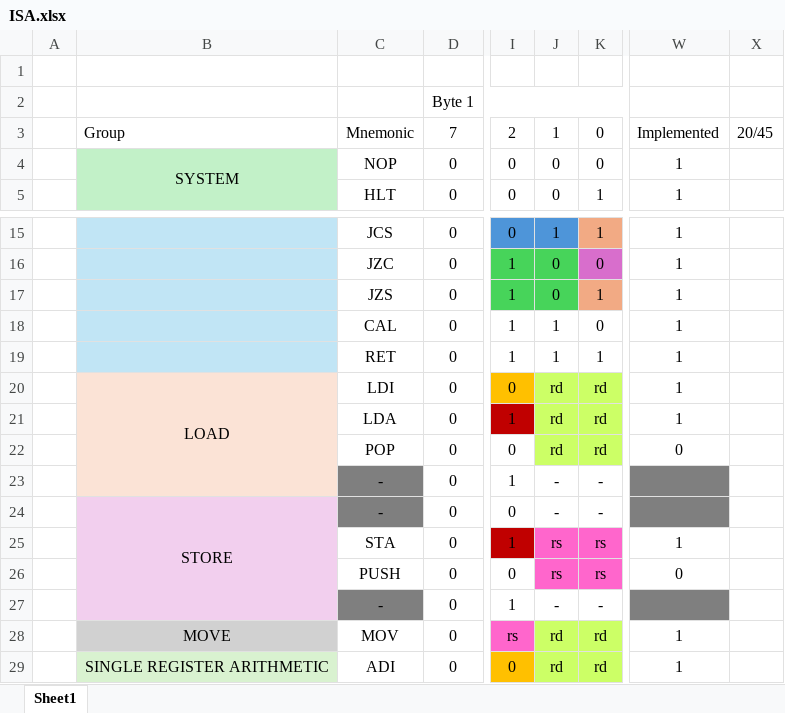
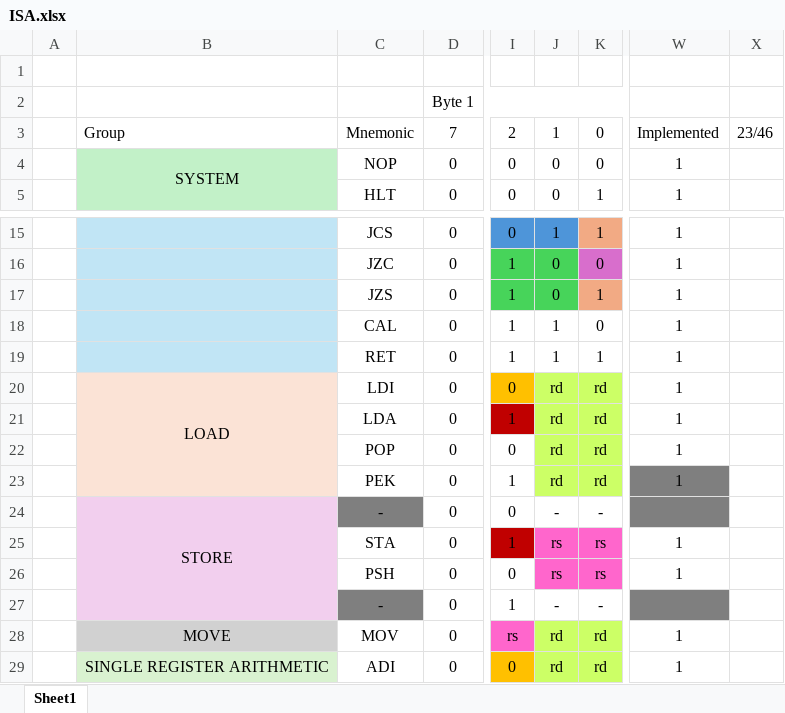
Before and after one commit to RadicalTeapot/CPU-simple, an Excel workbook: docs/assets/other/ISA.xlsx, sheet Sheet1, drawn as a sheet; only a part is shown, gaps mark what is left out; values as stored, in another font and other column widths than the file's, no borders; conditional formats not drawn; the diff names each change by its address in the sheet, - before the commit and + after, or states it on an @@ line.

```diff
--- a/docs/assets/other/ISA.xlsx (sheet Sheet1)
+++ b/docs/assets/other/ISA.xlsx (sheet Sheet1)
-X3: 20/45
+X3: 23/46
-W22: 0
+W22: 1
-C23: -
+C23: PEK
-C23 fill: #7F7F7F
+C23 fill: none
-J23: -
+J23: rd
-J23:K23 fill: none
+J23:K23 fill: #CCFF66
-K23: -
+K23: rd
-W23: (empty)
+W23: 1
-C26: PUSH
+C26: PSH
-W26: 0
+W26: 1
```
Also changed, not shown: 6 other files.
